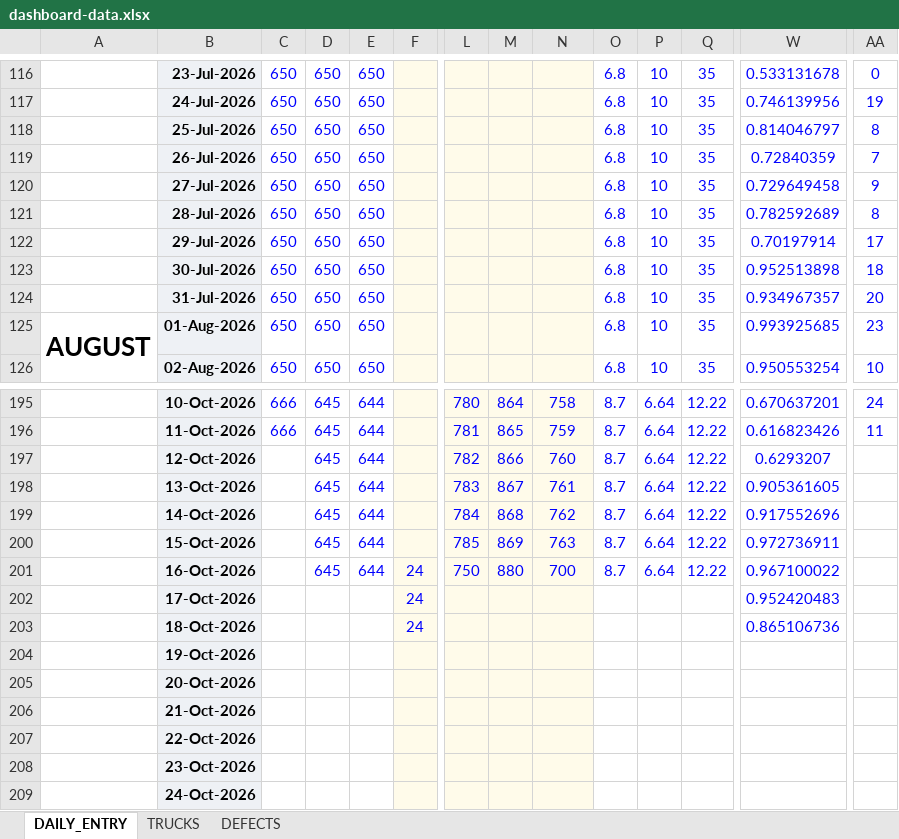
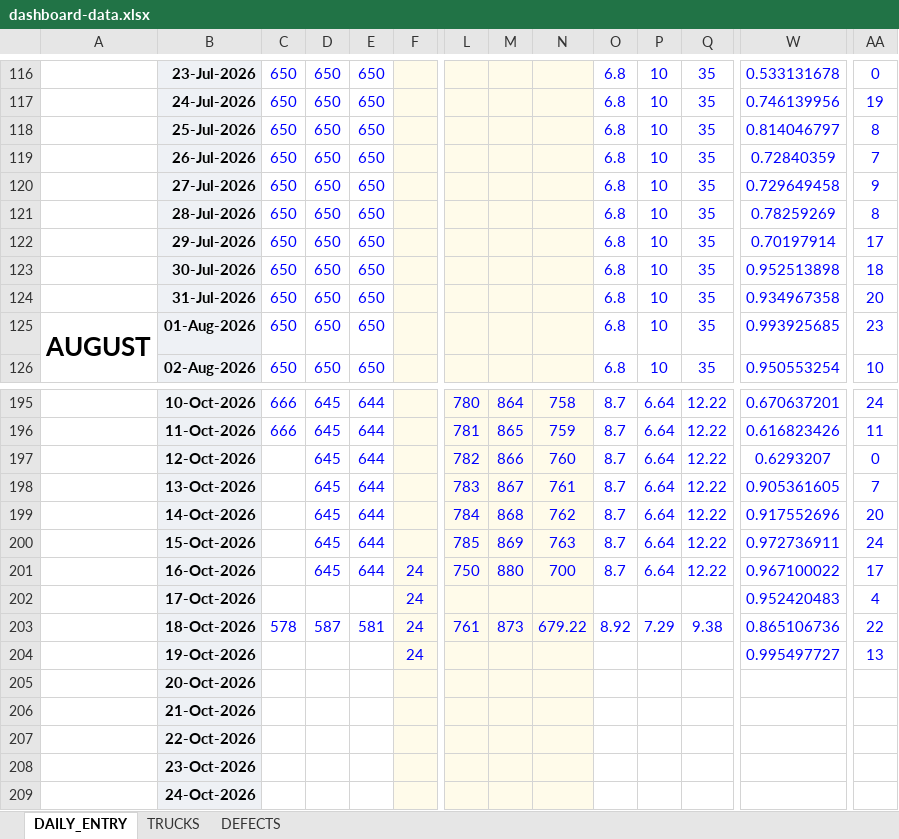
Before and after one commit to sipatfgdoperation-cloud/fgd-dashboard, an Excel workbook: data/dashboard-data.xlsx, sheet DAILY_ENTRY, drawn as a sheet; only a part is shown, gaps mark what is left out; values as stored, in another font and other column widths than the file's, no borders; charts and pictures not drawn; the diff covers the shown part only; the diff names each change by its address in the sheet, - before the commit and + after, or states it on an @@ line.

Commit message:
Data up to 19-OCT-2026

```diff
--- a/data/dashboard-data.xlsx (sheet DAILY_ENTRY)
+++ b/data/dashboard-data.xlsx (sheet DAILY_ENTRY)
-W121: 0.782592689
+W121: 0.78259269
-W124: 0.934967357
+W124: 0.934967358
-AA197: (empty)
+AA197: 0
-AA198: (empty)
+AA198: 7
-AA199: (empty)
+AA199: 20
-AA200: (empty)
+AA200: 24
-AA201: (empty)
+AA201: 17
-AA202: (empty)
+AA202: 4
-C203: (empty)
+C203: 578
-D203: (empty)
+D203: 587
-E203: (empty)
+E203: 581
-L203: (empty)
+L203: 761
-M203: (empty)
+M203: 873
-N203: (empty)
+N203: 679.22
-O203: (empty)
+O203: 8.92
-P203: (empty)
+P203: 7.29
-Q203: (empty)
+Q203: 9.38
-AA203: (empty)
+AA203: 22
-F204: (empty)
+F204: 24
-W204: (empty)
+W204: 0.995497727
-AA204: (empty)
+AA204: 13
```
Also changed, not shown: 15 edited cells and cell formats elsewhere in this sheet, sheet DEFECTS, sheet TRUCKS, charts or pictures.
